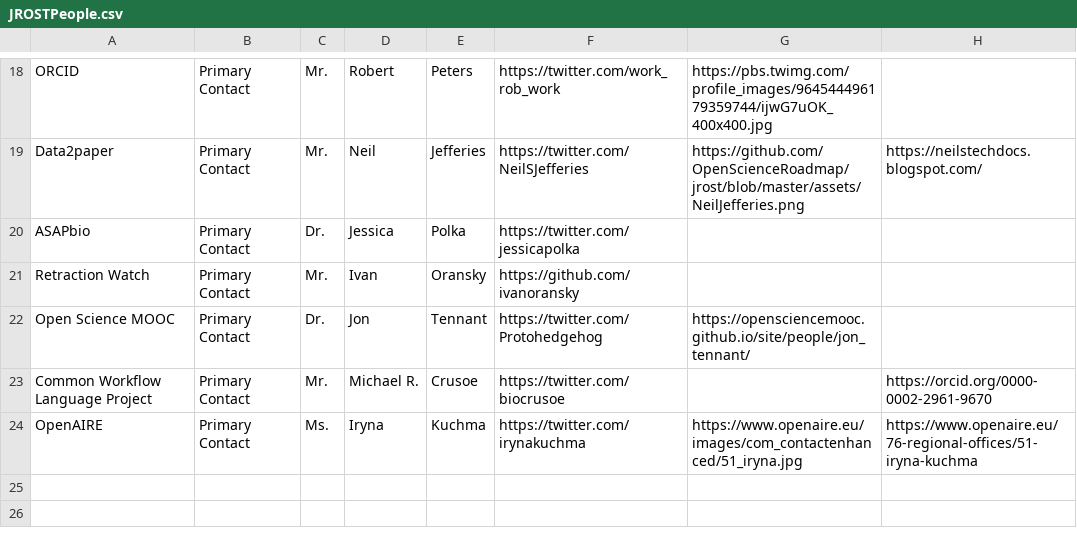
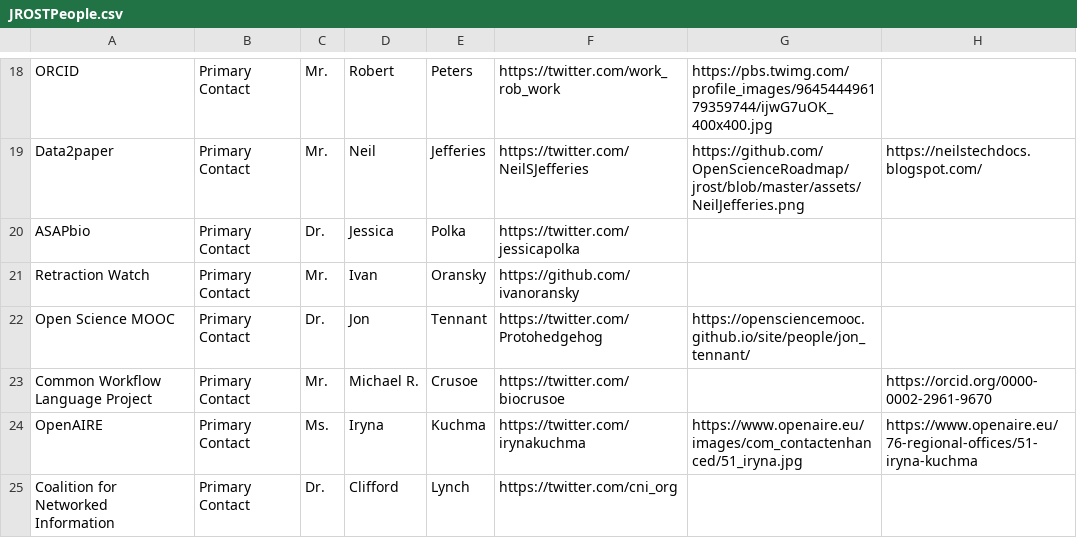
Before and after one commit to OpenScienceRoadmap/jrost, a CSV file: participants/JROSTPeople.csv, drawn as a sheet; only a part is shown, gaps mark what is left out; the diff names each change by its address in the sheet, - before the commit and + after, or states it on an @@ line.

```diff
--- a/participants/JROSTPeople.csv
+++ b/participants/JROSTPeople.csv
+row 25: Coalition for Networked Information | Primary Contact | Dr. | Clifford | Lynch | https://twitter.com/cni_org
```
Also changed, not shown: participants/JROSTOrganizations.csv.
